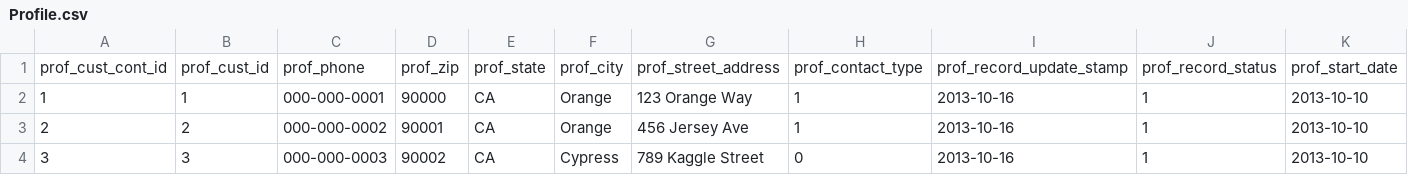
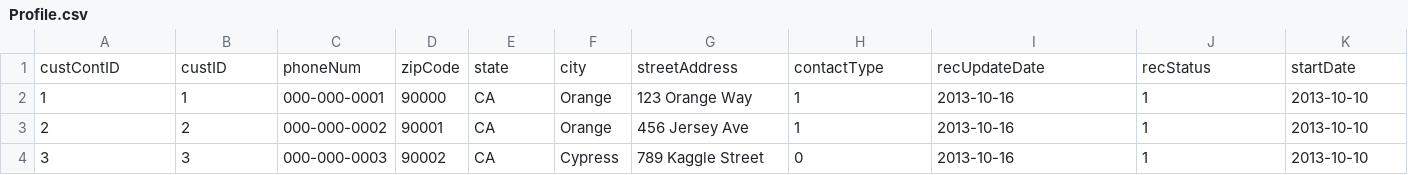
Before and after one commit to itserinlee/CPSC408_Subscription_Payment_App, a CSV file: data/Profile.csv, drawn as a sheet; only a part is shown; removed rows and columns are numbered as before the commit, all else as after; rows hold the shown columns only; the diff names each change by its address in the sheet, - before the commit and + after, or states it on an @@ line.

```diff
--- a/data/Profile.csv
+++ b/data/Profile.csv
-row 1: prof_cust_cont_id | prof_cust_id | prof_phone | prof_zip | prof_state | prof_city | prof_street_address | prof_contact_type | prof_record_update_stamp | prof_record_status | prof_start_date
+row 1: custContID | custID | phoneNum | zipCode | state | city | streetAddress | contactType | recUpdateDate | recStatus | startDate
```
Also changed, not shown: 4 other files.
